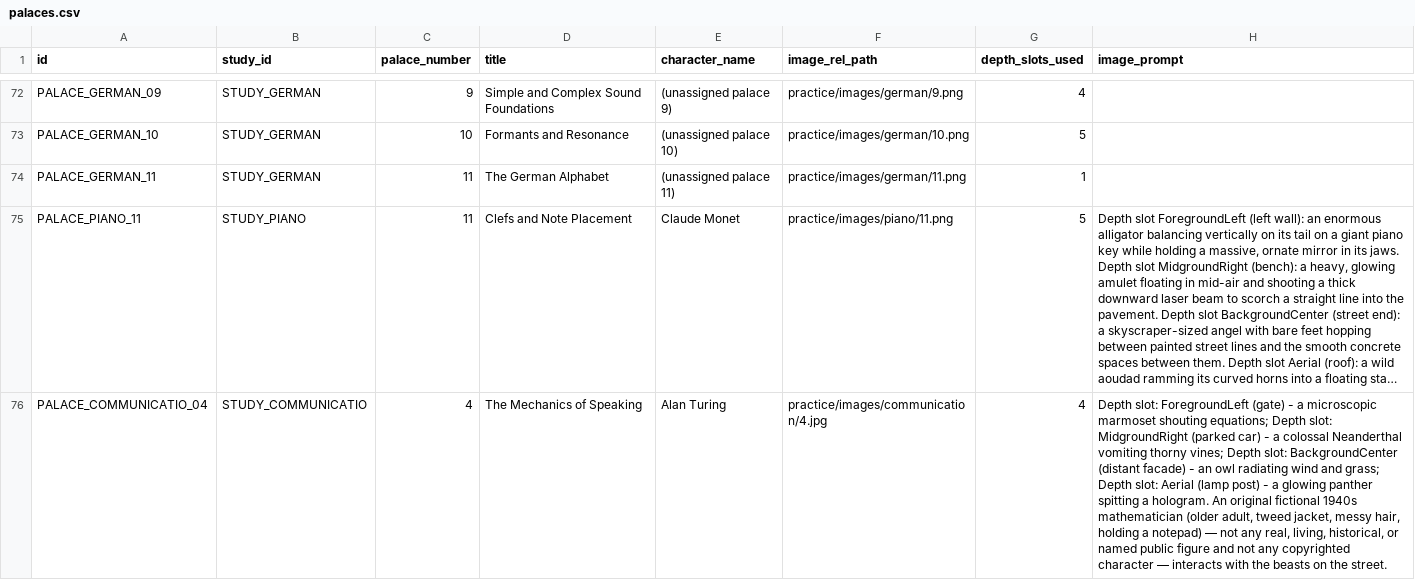
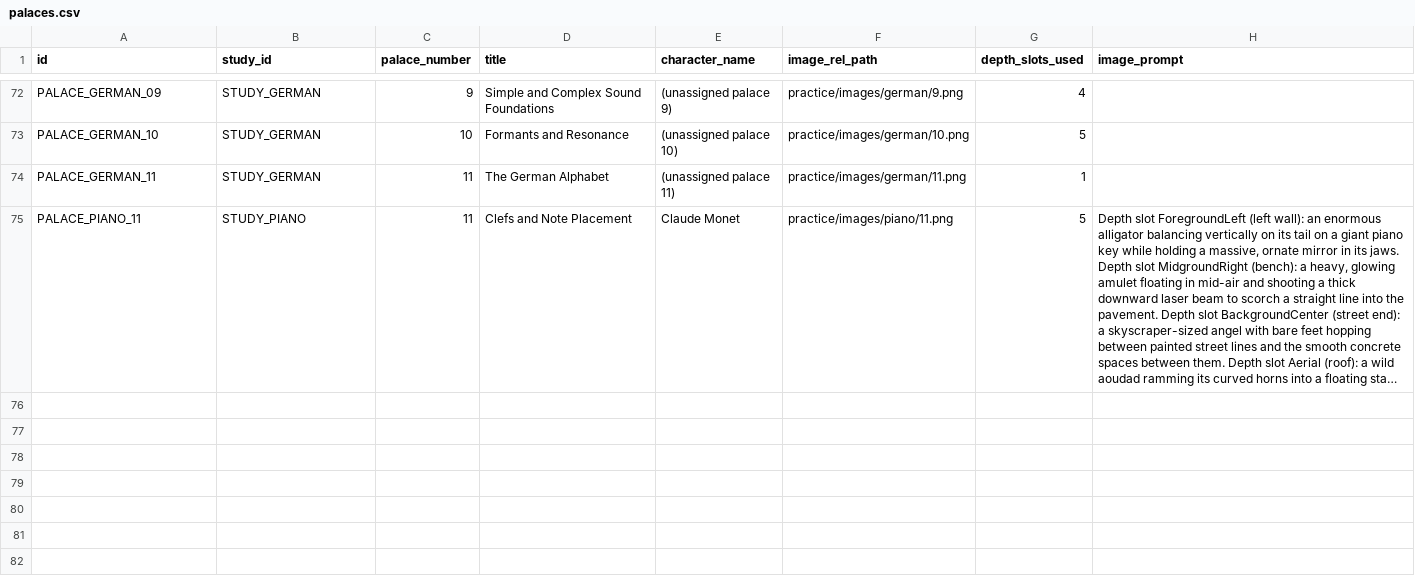
Before and after one commit to duducm2/scripts, a CSV file: mnemonics/data/palaces.csv, drawn as a sheet; only a part is shown, gaps mark what is left out; long unchanged cells end in …; the diff covers the shown part only; the diff names each change by its address in the sheet, - before the commit and + after, or states it on an @@ line.

```diff
--- a/mnemonics/data/palaces.csv
+++ b/mnemonics/data/palaces.csv
-row 76: PALACE_COMMUNICATIO_04 | STUDY_COMMUNICATIO | 4 | The Mechanics of Speaking | Alan Turing | practice/images/communication/4.jpg | 4 | Depth slot: ForegroundLeft (gate) - a microscopic marmoset shouting equations; Depth slot: MidgroundRight (parked car) - a colossal Neanderthal vomiting thorny vines; Depth slot: BackgroundCenter (distant facade) - an owl radiating wind and grass; Depth slot: Aerial (lamp post) - a glowing panther spitting a hologram. An original fictional 1940s mathematician (older adult, tweed jacket, messy hair, holding a notepad) — not any real, living, historical, or named public figure and not any copyrighted character — interacts with the beasts on the street.
```
Also changed, not shown: 3 removed rows elsewhere in this file, mnemonics/data/atoms.csv, mnemonics/data/beasts.csv, 6 other files.
